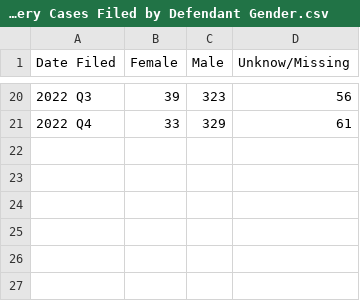
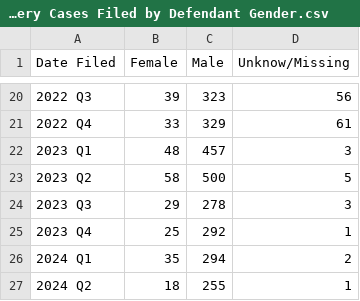
Before and after one commit to dstemenluc/CCJ.Maryland, a CSV file: Montgomery/3. Defendant Characteristics/Montgomery Cases Filed by Defendant Gender.csv, drawn as a sheet; only a part is shown, gaps mark what is left out; the diff names each change by its address in the sheet, - before the commit and + after, or states it on an @@ line.

```diff
--- a/Montgomery/3. Defendant Characteristics/Montgomery Cases Filed by Defendant Gender.csv
+++ b/Montgomery/3. Defendant Characteristics/Montgomery Cases Filed by Defendant Gender.csv
+row 22: 2023 Q1 | 48 | 457 | 3
+row 23: 2023 Q2 | 58 | 500 | 5
+row 24: 2023 Q3 | 29 | 278 | 3
+row 25: 2023 Q4 | 25 | 292 | 1
+row 26: 2024 Q1 | 35 | 294 | 2
+row 27: 2024 Q2 | 18 | 255 | 1
```
Also changed, not shown: Montgomery/1. Case Filing/Montgomery Cases Filed by Offense Type - Copy.csv, Montgomery/3. Defendant Characteristics/Montgomery Cases Filed by Defendant Age.csv, 18 other files.
